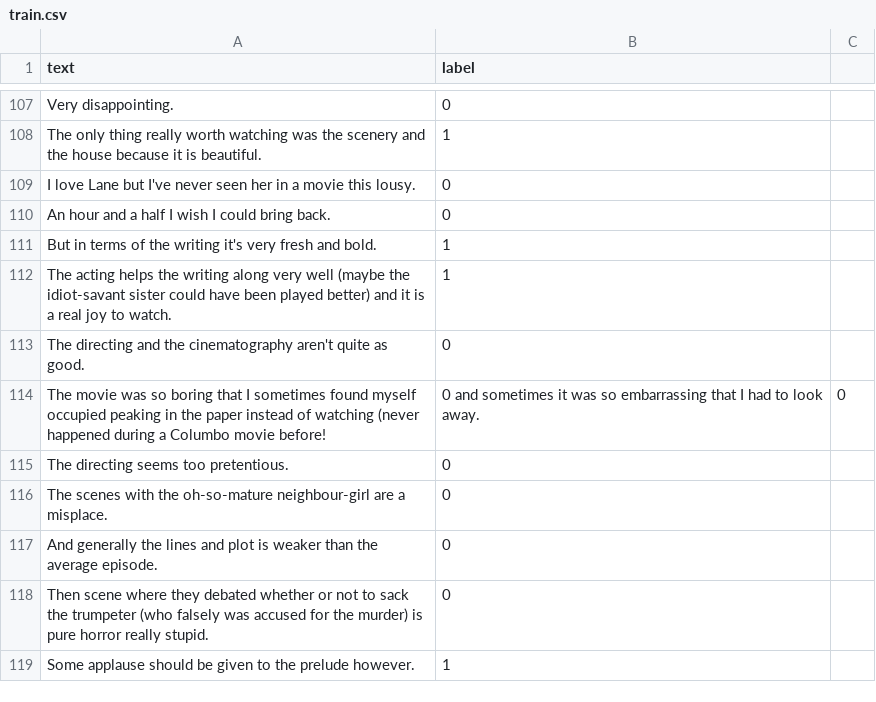
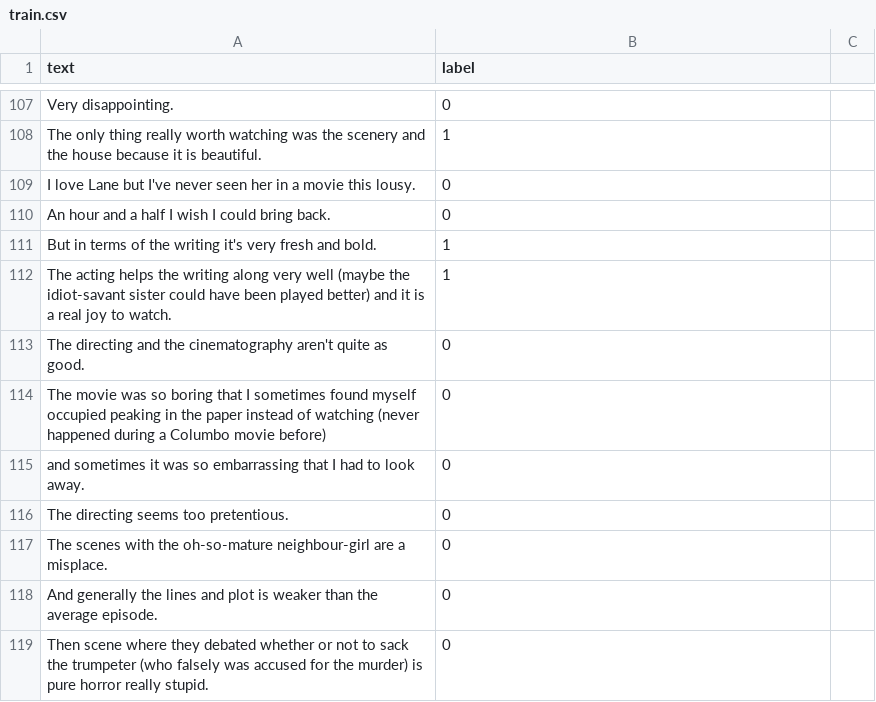
Before and after one commit to agwd71/dataset, a CSV file: train.csv, drawn as a sheet; only a part is shown, gaps mark what is left out; the shorter side is filled out with more unchanged rows; removed rows and columns are numbered as before the commit, all else as after; the diff names each change by its address in the sheet, - before the commit and + after, or states it on an @@ line.

Commit message:
Update train.csv

```diff
--- a/train.csv
+++ b/train.csv
-row 114: The movie was so boring that I sometimes found myself occupied peaking in the paper instead of watching (never happened during a Columbo movie before! | 0 and sometimes it was so embarrassing that I had to look away. | 0
+row 114: The movie was so boring that I sometimes found myself occupied peaking in the paper instead of watching (never happened during a Columbo movie before) | 0
+row 115: and sometimes it was so embarrassing that I had to look away. | 0
```
